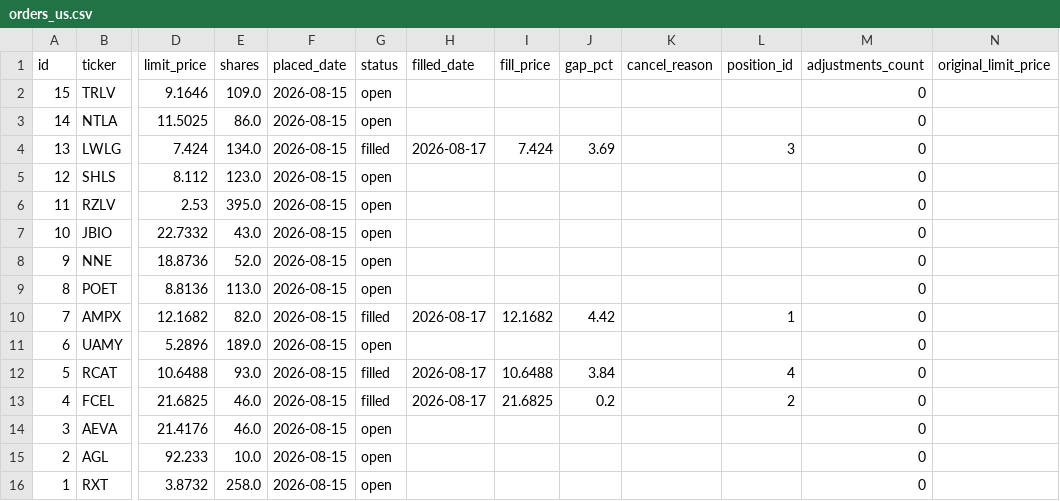
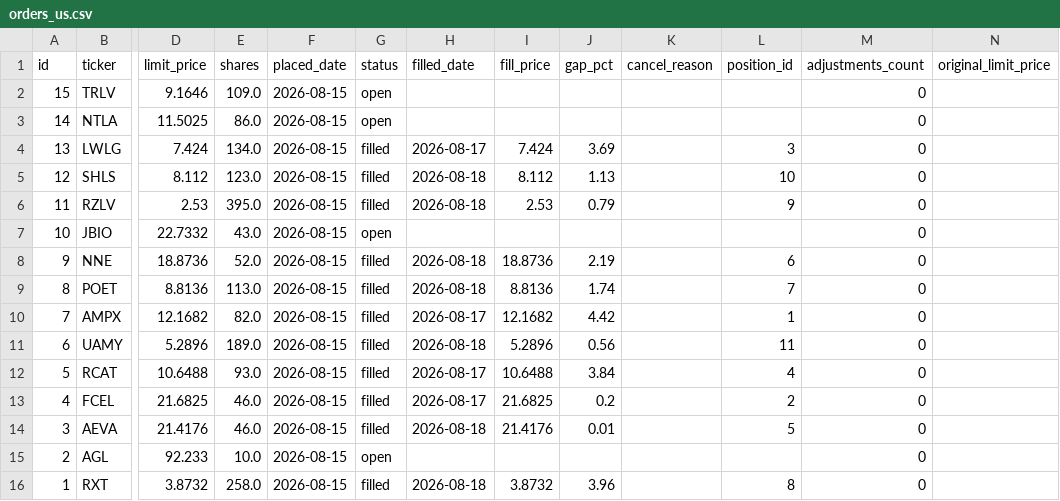
Before and after one commit to benjaminneilan16/small-cap, a CSV file: reports/orders_us.csv, drawn as a sheet; only a part is shown, gaps mark what is left out; the diff names each change by its address in the sheet, - before the commit and + after, or states it on an @@ line.

```diff
--- a/reports/orders_us.csv
+++ b/reports/orders_us.csv
-G5:G6 (status): open
+G5:G6 (status): filled
-H5:H6 (filled_date): (empty)
+H5:H6 (filled_date): 2026-08-18
-I5 (fill_price): (empty)
+I5 (fill_price): 8.112
-J5 (gap_pct): (empty)
+J5 (gap_pct): 1.13
-L5 (position_id): (empty)
+L5 (position_id): 10
-I6 (fill_price): (empty)
+I6 (fill_price): 2.53
-J6 (gap_pct): (empty)
+J6 (gap_pct): 0.79
-L6 (position_id): (empty)
+L6 (position_id): 9
-G8:G9 (status): open
+G8:G9 (status): filled
-H8:H9 (filled_date): (empty)
+H8:H9 (filled_date): 2026-08-18
-I8 (fill_price): (empty)
+I8 (fill_price): 18.8736
-J8 (gap_pct): (empty)
+J8 (gap_pct): 2.19
-L8 (position_id): (empty)
+L8 (position_id): 6
-I9 (fill_price): (empty)
+I9 (fill_price): 8.8136
-J9 (gap_pct): (empty)
+J9 (gap_pct): 1.74
-L9 (position_id): (empty)
+L9 (position_id): 7
-G11 (status): open
+G11 (status): filled
-H11 (filled_date): (empty)
+H11 (filled_date): 2026-08-18
-I11 (fill_price): (empty)
+I11 (fill_price): 5.2896
-J11 (gap_pct): (empty)
+J11 (gap_pct): 0.56
-L11 (position_id): (empty)
+L11 (position_id): 11
-G14 (status): open
+G14 (status): filled
-H14 (filled_date): (empty)
+H14 (filled_date): 2026-08-18
-I14 (fill_price): (empty)
+I14 (fill_price): 21.4176
-J14 (gap_pct): (empty)
+J14 (gap_pct): 0.01
-L14 (position_id): (empty)
+L14 (position_id): 5
-G16 (status): open
+G16 (status): filled
-H16 (filled_date): (empty)
+H16 (filled_date): 2026-08-18
-I16 (fill_price): (empty)
+I16 (fill_price): 3.8732
-J16 (gap_pct): (empty)
+J16 (gap_pct): 3.96
-L16 (position_id): (empty)
+L16 (position_id): 8
```
Also changed, not shown: reports/positions_us.csv, 2 other files.
